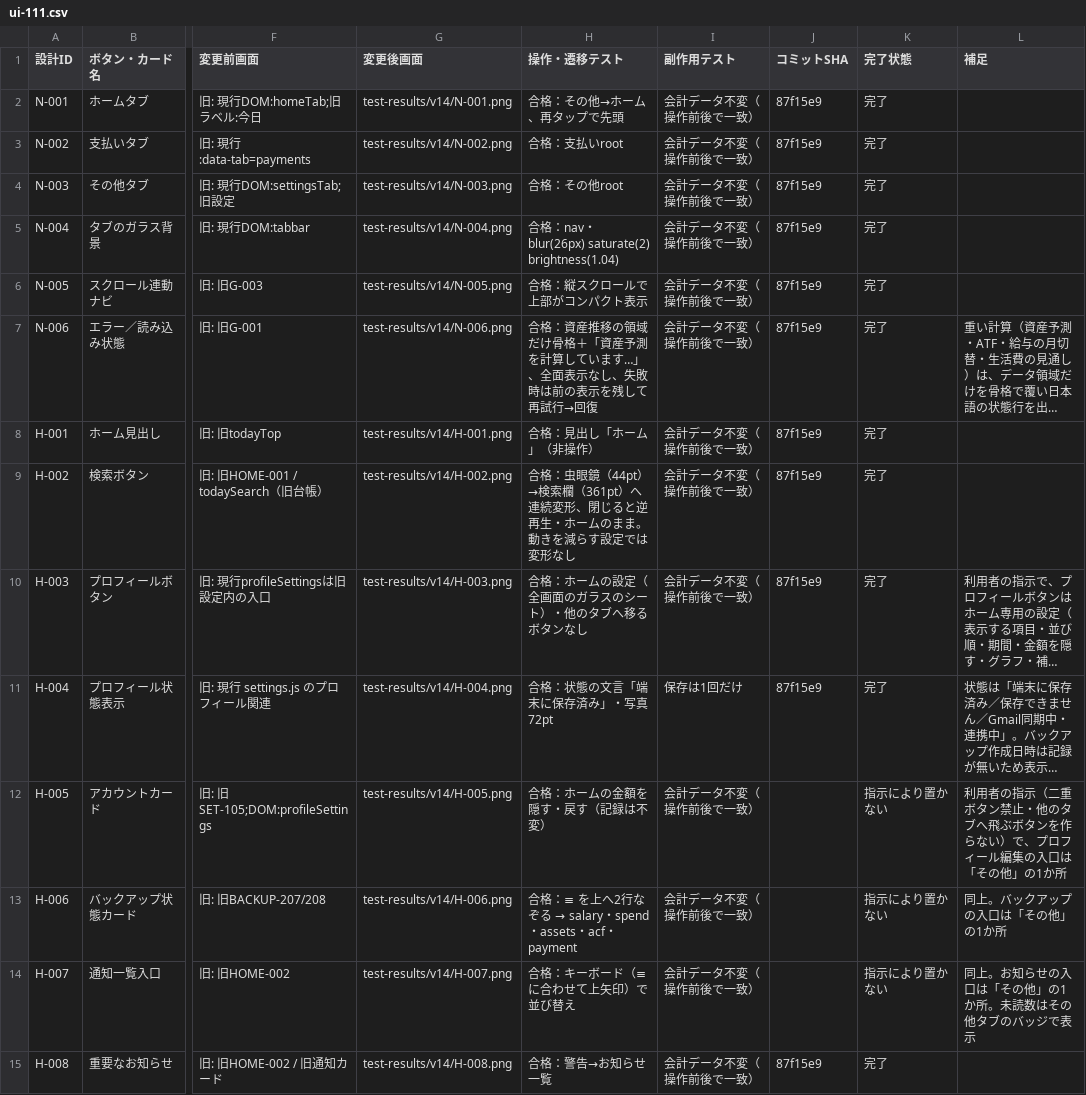
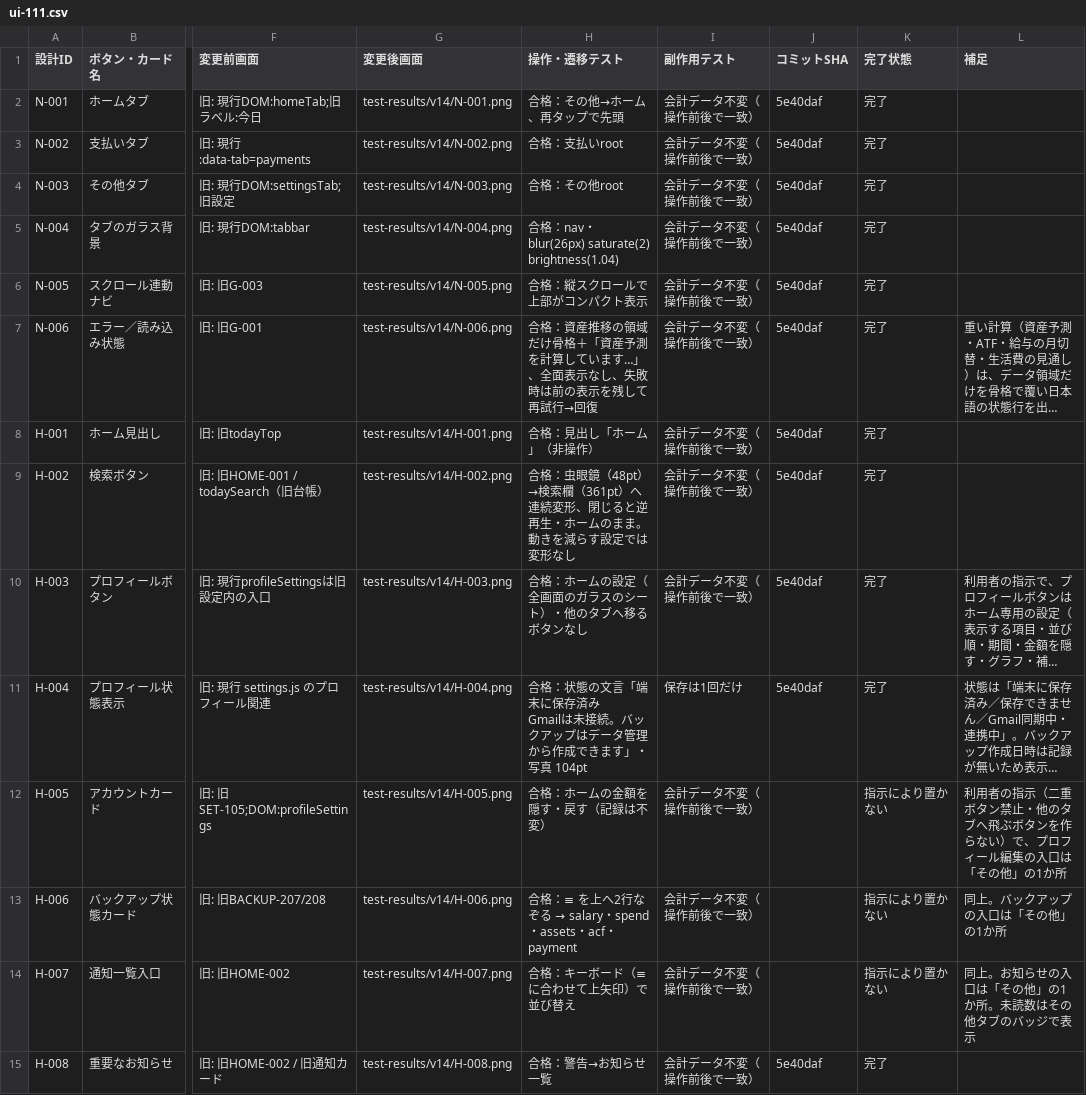
Before and after one commit to at5tram98-hash/today-money, a CSV file: docs/v14/ui-111.csv, drawn as a sheet; only a part is shown, gaps mark what is left out; long unchanged cells end in …; ↵ is a line break in a cell; the diff covers the shown part only; the diff names each change by its address in the sheet, - before the commit and + after, or states it on an @@ line.

```diff
--- a/docs/v14/ui-111.csv
+++ b/docs/v14/ui-111.csv
-J2:J11 (コミットSHA): 87f15e9
+J2:J11 (コミットSHA): 5e40daf
-H9 (操作・遷移テスト): …虫眼鏡（44pt）→検索…
+H9 (操作・遷移テスト): …虫眼鏡（48pt）→検索…
-H11 (操作・遷移テスト): 合格：状態の文言「端末に保存済み」・写真 72pt
+H11 (操作・遷移テスト): 合格：状態の文言「端末に保存済み ↵ Gmailは未接続。バックアップはデータ管理から作成できます」・写真 104pt
-J15 (コミットSHA): 87f15e9
+J15 (コミットSHA): 5e40daf
```
Also changed, not shown: 120 edited cells elsewhere in this file, docs/v14/legacy-304.csv, 3 other files.
